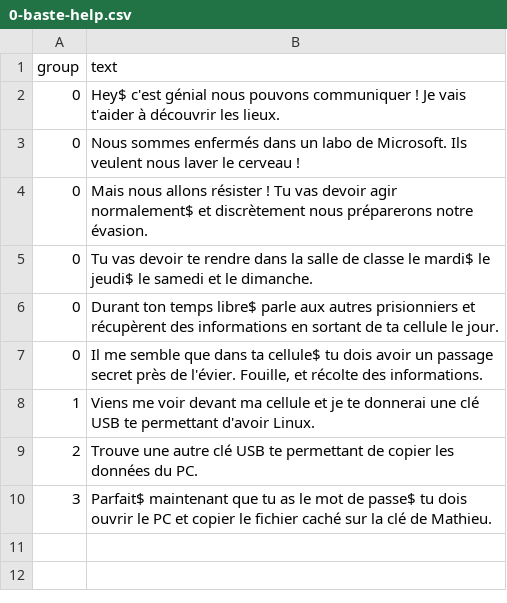
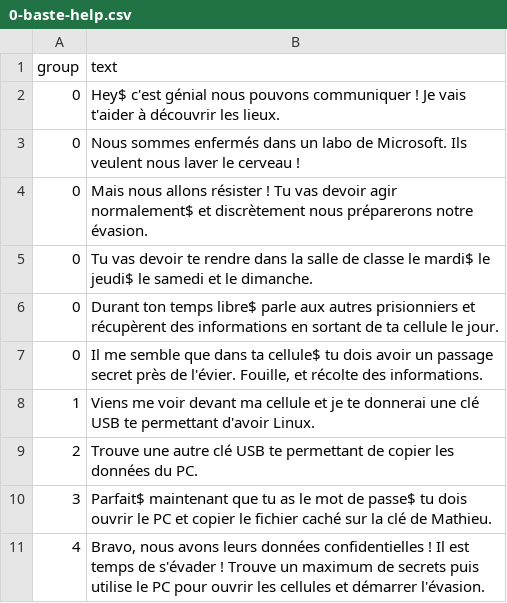
Before and after one commit to ThomasGysemans/IUT-Microsoft-World-Conquest, a CSV file: assets/0-baste-help.csv, drawn as a sheet; the diff names each change by its address in the sheet, - before the commit and + after, or states it on an @@ line.

```diff
--- a/assets/0-baste-help.csv
+++ b/assets/0-baste-help.csv
+row 11: 4 | Bravo, nous avons leurs données confidentielles ! Il est temps de s'évader ! Trouve un maximum de secrets puis utilise le PC pour ouvrir les cellules et démarrer l'évasion.
```
Also changed, not shown: assets/0-colors.csv, assets/maps/armurerie.csv, 15 other files.
